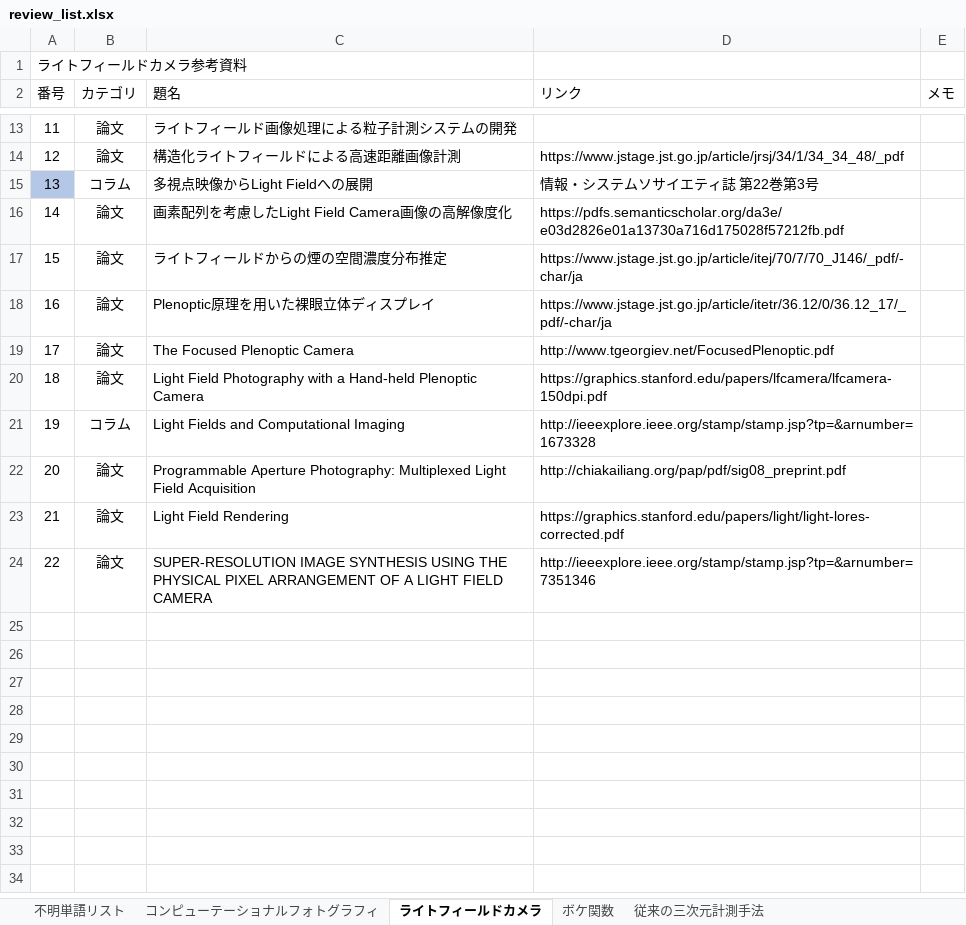
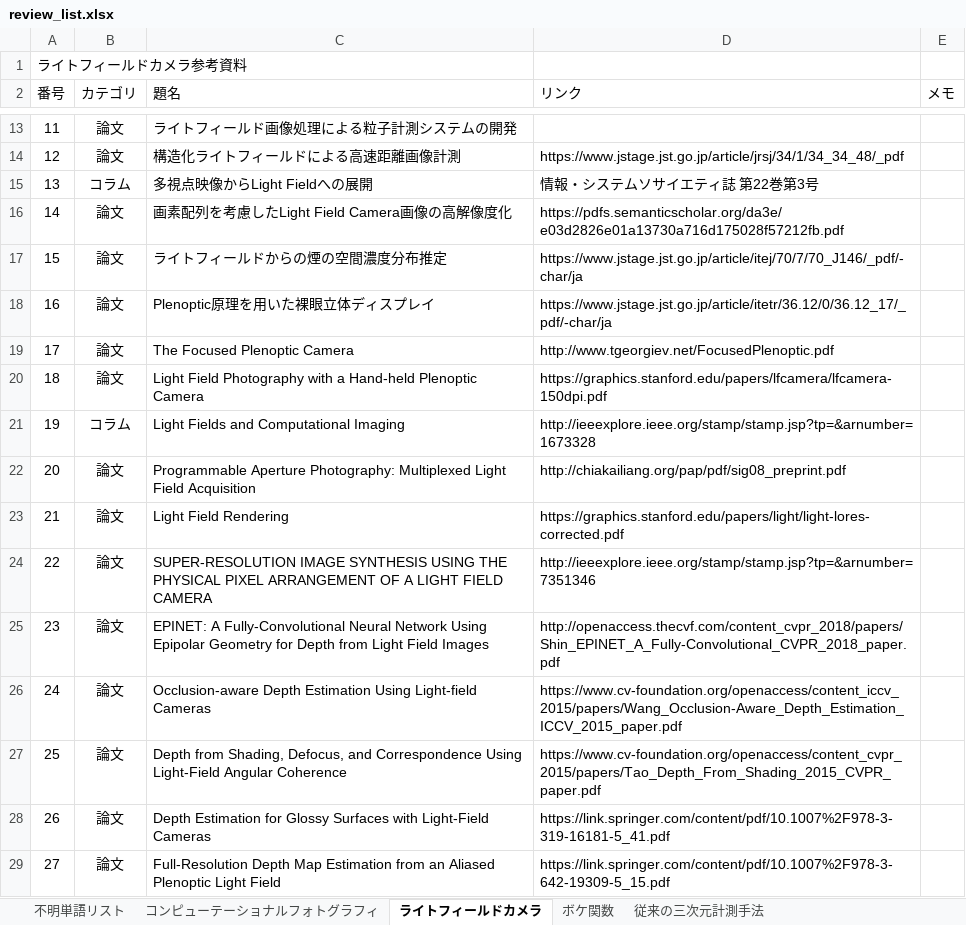
Before and after one commit to whcitizen/citizen_thesis, an Excel workbook: 02_workspace/01_study/03_Light_field_camera/02_thesis/review_list.xlsx, sheet ライトフィールドカメラ, drawn as a sheet; only a part is shown, gaps mark what is left out; values as stored, in another font and other column widths than the file's, no borders; the diff names each change by its address in the sheet, - before the commit and + after, or states it on an @@ line.

```diff
--- a/02_workspace/01_study/03_Light_field_camera/02_thesis/review_list.xlsx (sheet ライトフィールドカメラ)
+++ b/02_workspace/01_study/03_Light_field_camera/02_thesis/review_list.xlsx (sheet ライトフィールドカメラ)
-A15 fill: #B4C7E7
+A15 fill: none
+row 25: 23 | 論文 | EPINET: A Fully-Convolutional Neural Network Using Epipolar Geometry for Depth from Light Field Images | http://openaccess.thecvf.com/content_cvpr_2018/papers/Shin_EPINET_A_Fully-Convolutional_CVPR_2018_paper.pdf
+row 26: 24 | 論文 | Occlusion-aware Depth Estimation Using Light-field Cameras | https://www.cv-foundation.org/openaccess/content_iccv_2015/papers/Wang_Occlusion-Aware_Depth_Estimation_ICCV_2015_paper.pdf
+row 27: 25 | 論文 | Depth from Shading, Defocus, and Correspondence Using Light-Field Angular Coherence | https://www.cv-foundation.org/openaccess/content_cvpr_2015/papers/Tao_Depth_From_Shading_2015_CVPR_paper.pdf
+row 28: 26 | 論文 | Depth Estimation for Glossy Surfaces with Light-Field Cameras | https://link.springer.com/content/pdf/10.1007%2F978-3-319-16181-5_41.pdf
+row 29: 27 | 論文 | Full-Resolution Depth Map Estimation from an Aliased Plenoptic Light Field | https://link.springer.com/content/pdf/10.1007%2F978-3-642-19309-5_15.pdf
```
Also changed, not shown: 8 other files.
